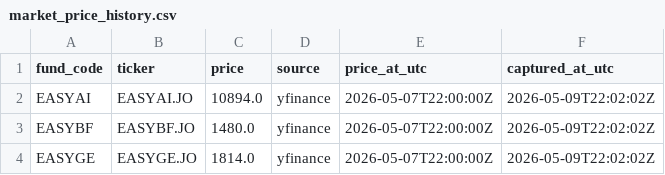
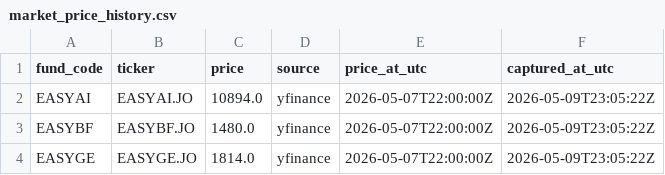
Before and after one commit to JonnIEnglish/easy-tracker, a CSV file: data/market_price_history.csv, drawn as a sheet.

```diff
--- a/data/market_price_history.csv
+++ b/data/market_price_history.csv
@@ -1,4 +1,4 @@
 fund_code,ticker,price,source,price_at_utc,captured_at_utc
-EASYAI,EASYAI.JO,10894.0,yfinance,2026-05-07T22:00:00Z,2026-05-09T22:02:02Z
-EASYBF,EASYBF.JO,1480.0,yfinance,2026-05-07T22:00:00Z,2026-05-09T22:02:02Z
-EASYGE,EASYGE.JO,1814.0,yfinance,2026-05-07T22:00:00Z,2026-05-09T22:02:02Z
+EASYAI,EASYAI.JO,10894.0,yfinance,2026-05-07T22:00:00Z,2026-05-09T23:05:22Z
+EASYBF,EASYBF.JO,1480.0,yfinance,2026-05-07T22:00:00Z,2026-05-09T23:05:22Z
+EASYGE,EASYGE.JO,1814.0,yfinance,2026-05-07T22:00:00Z,2026-05-09T23:05:22Z
```
Also changed, not shown: data/nav_history.csv, data/nav_price_history.csv, 2 other files.
